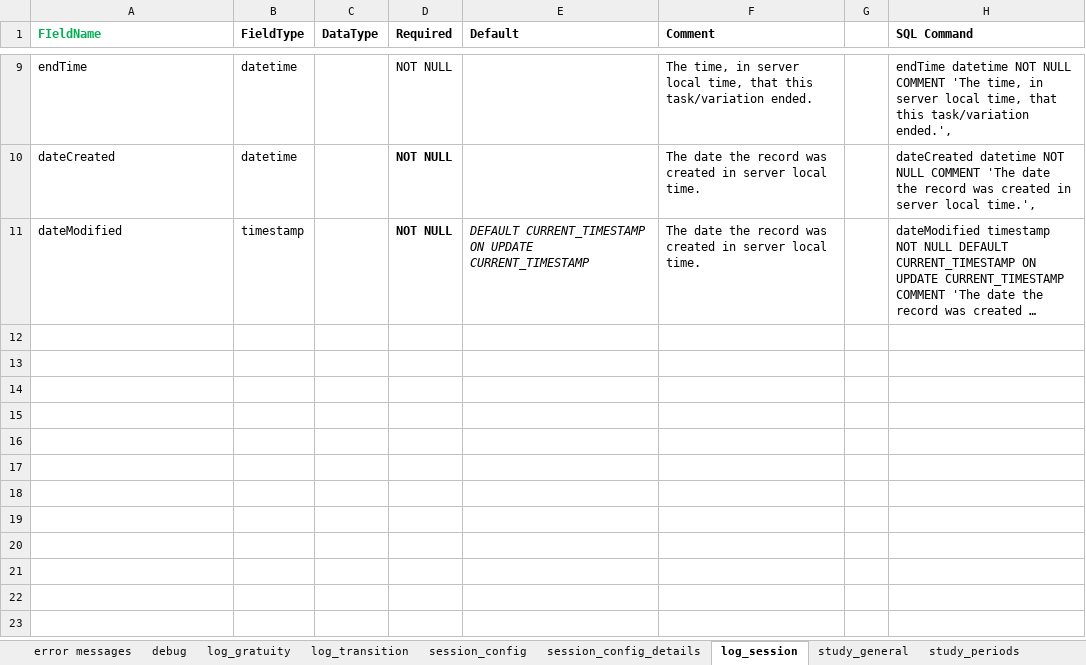
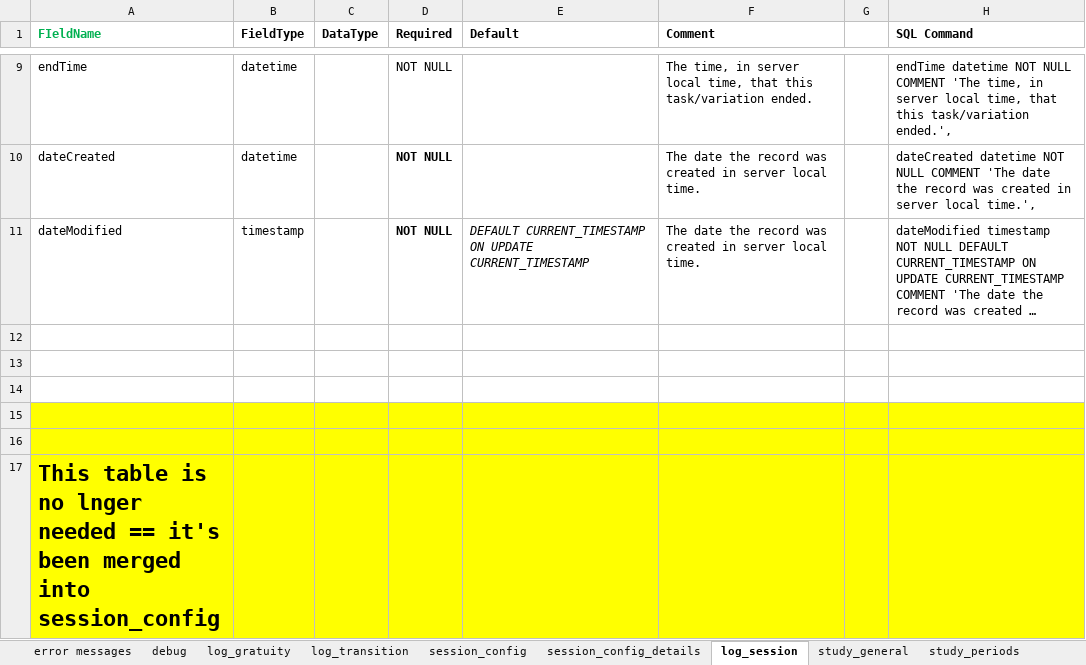
Before and after one commit to weblabux/wlux_web_service, an Excel workbook: documentation/WLUX_BackEnd_DataDef_Winter2014.xlsx, sheet log_session, drawn as a sheet; only a part is shown, gaps mark what is left out; long unchanged cells end in …; values as stored, in another font and other column widths than the file's, no borders; the diff names each change by its address in the sheet, - before the commit and + after, or states it on an @@ line.

```diff
--- a/documentation/WLUX_BackEnd_DataDef_Winter2014.xlsx (sheet log_session)
+++ b/documentation/WLUX_BackEnd_DataDef_Winter2014.xlsx (sheet log_session)
+row 12: (empty)
+row 13: (empty)
+row 14: (empty)
+row 15: (empty)
+row 16: (empty)
+row 17: This table is no lnger needed == it's been merged into session_config
```
Also changed, not shown: sheet session_config, 1 other file.
